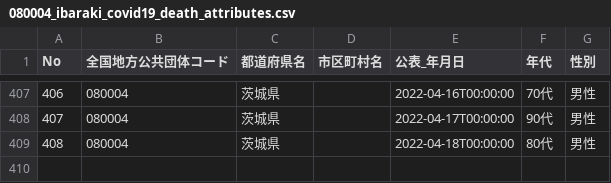
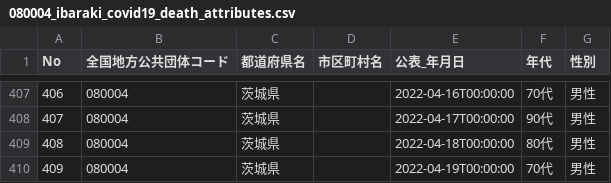
Before and after one commit to a01sa01to/my-website-2, a CSV file: static/opendata/api/raw/covid19_ibaraki/080004_ibaraki_covid19_death_attributes.csv, drawn as a sheet; only a part is shown, gaps mark what is left out.

```diff
--- a/static/opendata/api/raw/covid19_ibaraki/080004_ibaraki_covid19_death_attributes.csv
+++ b/static/opendata/api/raw/covid19_ibaraki/080004_ibaraki_covid19_death_attributes.csv
@@ -409 +409,2 @@ No,全国地方公共団体コード,都道府県名,市区町村名,公表_年
 408,080004,茨城県,,2022-04-18T00:00:00,80代,男性
+409,080004,茨城県,,2022-04-19T00:00:00,70代,男性
```
Also changed, not shown: static/opendata/api/raw/covid19_ibaraki/080004_ibaraki_covid19_death_number.csv, static/opendata/api/raw/covid19_ibaraki/080004_ibaraki_covid19_positive_number.csv, 7 other files.
